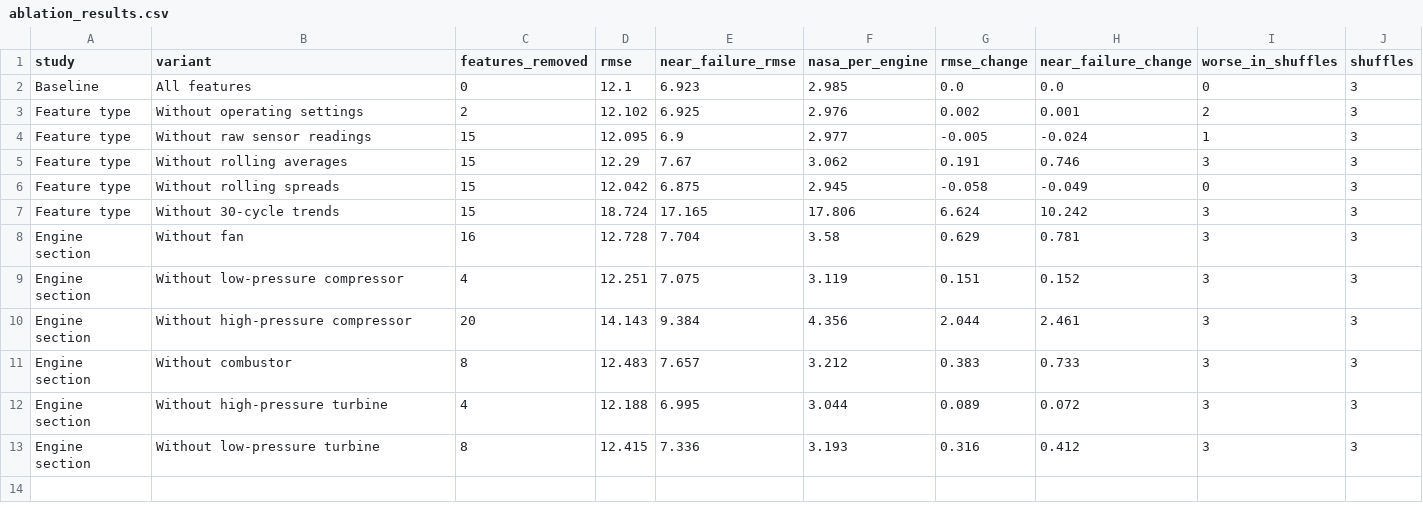
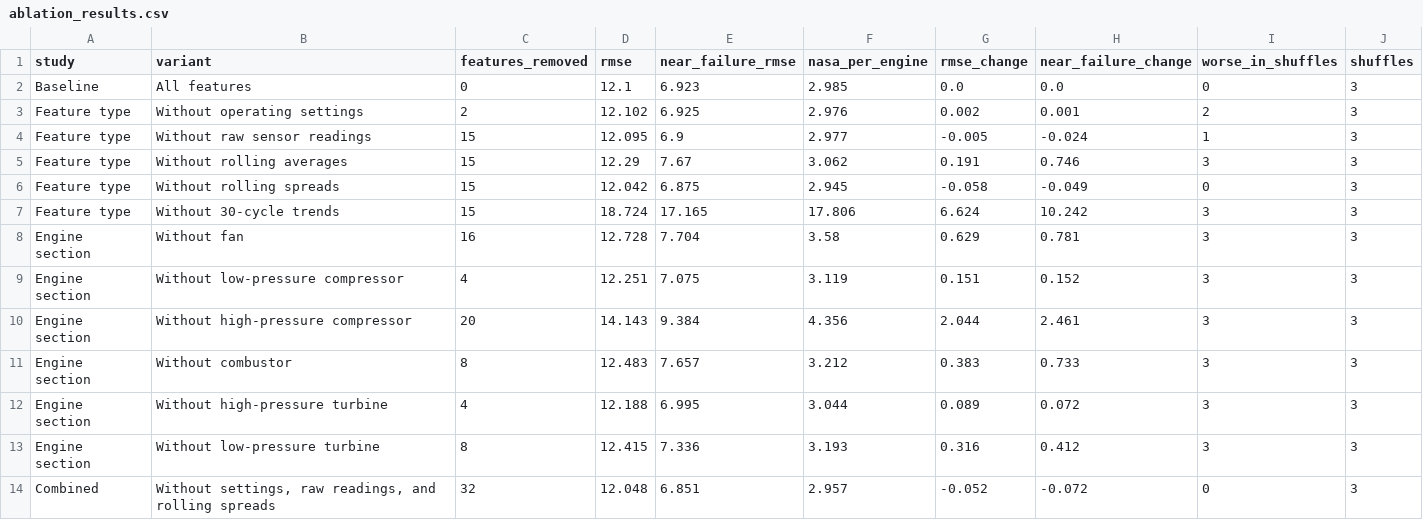
Before and after one commit to azizdaim/predictive-maintenance-rul, a CSV file: reports/ablation_results.csv, drawn as a sheet; the diff names each change by its address in the sheet, - before the commit and + after, or states it on an @@ line.

```diff
--- a/reports/ablation_results.csv
+++ b/reports/ablation_results.csv
+row 14: Combined | Without settings, raw readings, and rolling spreads | 32 | 12.048 | 6.851 | 2.957 | -0.052 | -0.072 | 0 | 3
```
Also changed, not shown: 6 other files.
